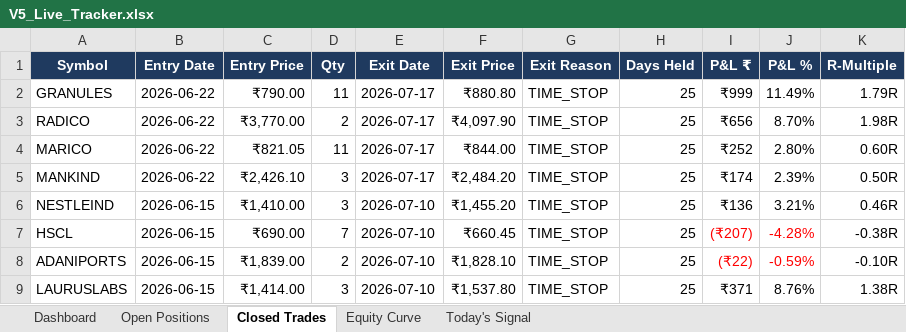
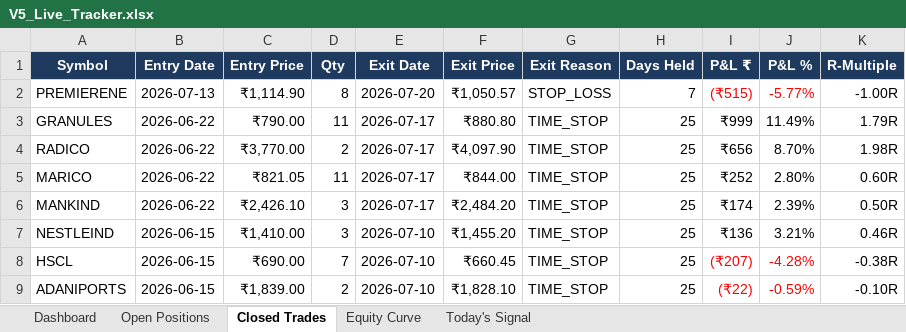
Before and after one commit to shubhamkrpal3-web/v5-stockpicker, an Excel workbook: V5_Live_Tracker.xlsx, sheet Closed Trades, drawn as a sheet; only a part is shown; the shorter side is filled out with more unchanged rows; values as stored, in another font and other column widths than the file's, no borders; conditional formats not drawn; the diff names each change by its address in the sheet, - before the commit and + after, or states it on an @@ line.

```diff
--- a/V5_Live_Tracker.xlsx (sheet Closed Trades)
+++ b/V5_Live_Tracker.xlsx (sheet Closed Trades)
+row 2: PREMIERENE | 2026-07-13 | ₹1,114.90 | 8 | 2026-07-20 | ₹1,050.57 | STOP_LOSS | 7 | (₹515) | -5.77% | -1.00R
```
Also changed, not shown: sheet Today's Signal, sheet Open Positions, sheet Dashboard, sheet Equity Curve, 12 other files.
